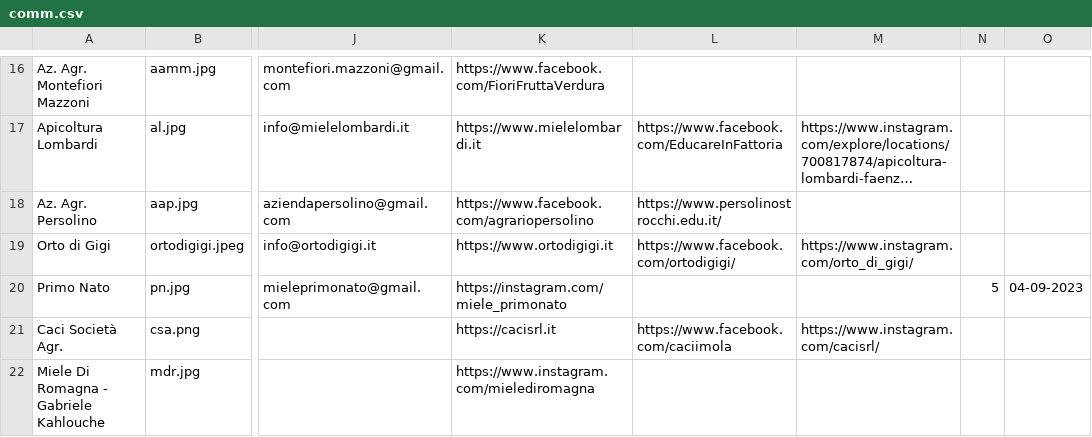
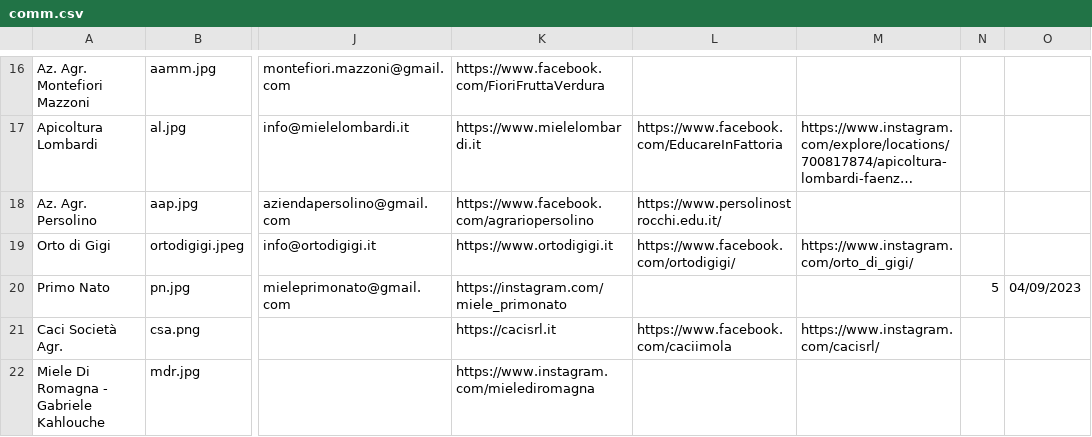
Before and after one commit to Rebus88/agromagna, a CSV file: comm.csv, drawn as a sheet; only a part is shown, gaps mark what is left out; long unchanged cells end in …; the diff names each change by its address in the sheet, - before the commit and + after, or states it on an @@ line.

```diff
--- a/comm.csv
+++ b/comm.csv
-O20: 04-09-2023
+O20: 04/09/2023
```
